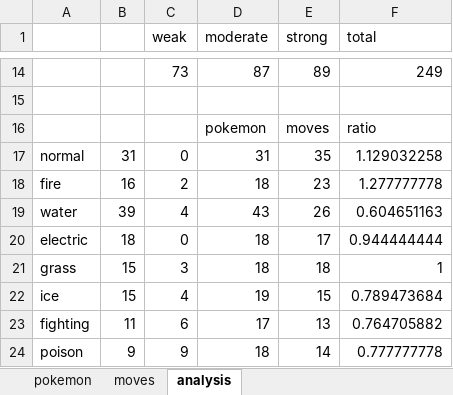
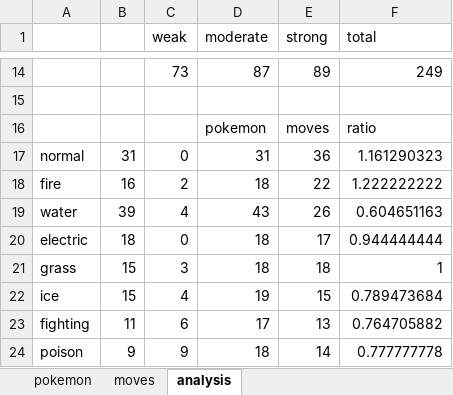
Before and after one commit to Levatius/pokemon-legends, an Excel workbook: sinnoh_cube.xlsx, sheet analysis, drawn as a sheet; only a part is shown, gaps mark what is left out; values as stored, in another font and other column widths than the file's, no borders; conditional formats not drawn; the diff names each change by its address in the sheet, - before the commit and + after, or states it on an @@ line.

```diff
--- a/sinnoh_cube.xlsx (sheet analysis)
+++ b/sinnoh_cube.xlsx (sheet analysis)
-E17 (strong): 35
+E17 (strong): 36
-F17 (total): 1.129032258
+F17 (total): 1.161290323
-E18 (strong): 23
+E18 (strong): 22
-F18 (total): 1.277777778
+F18 (total): 1.222222222
```
Also changed, not shown: sheet moves, sheet pokemon, formulas that keep their value, 13 other files.
